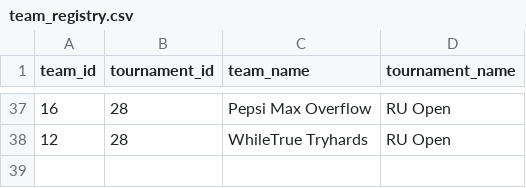
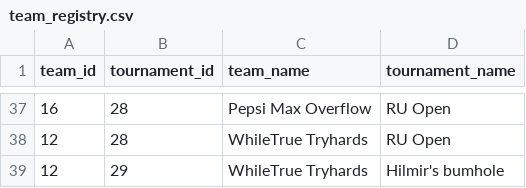
Before and after one commit to SteinarHelgi/esport_cup, a CSV file: Data/team_registry.csv, drawn as a sheet; only a part is shown, gaps mark what is left out; the diff names each change by its address in the sheet, - before the commit and + after, or states it on an @@ line.

```diff
--- a/Data/team_registry.csv
+++ b/Data/team_registry.csv
+row 39: 12 | 29 | WhileTrue Tryhards | Hilmir's bumhole
```
Also changed, not shown: Data/tournaments.csv, 2 other files.
